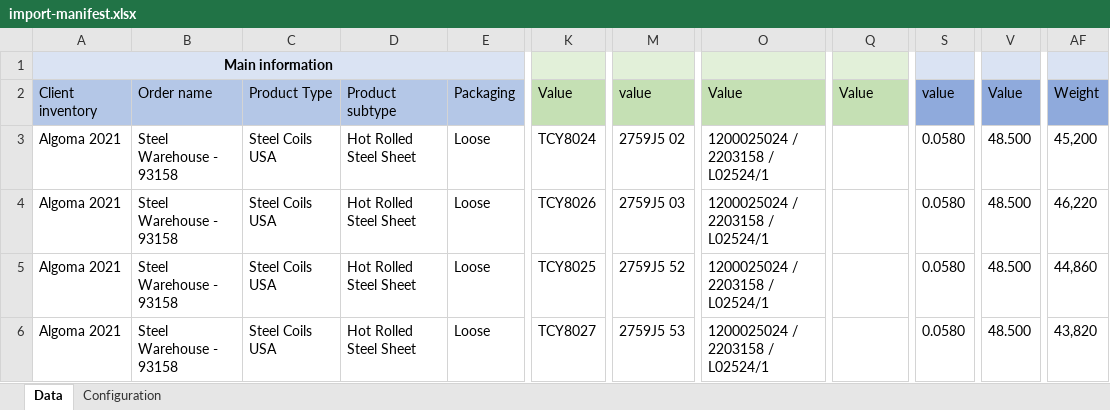
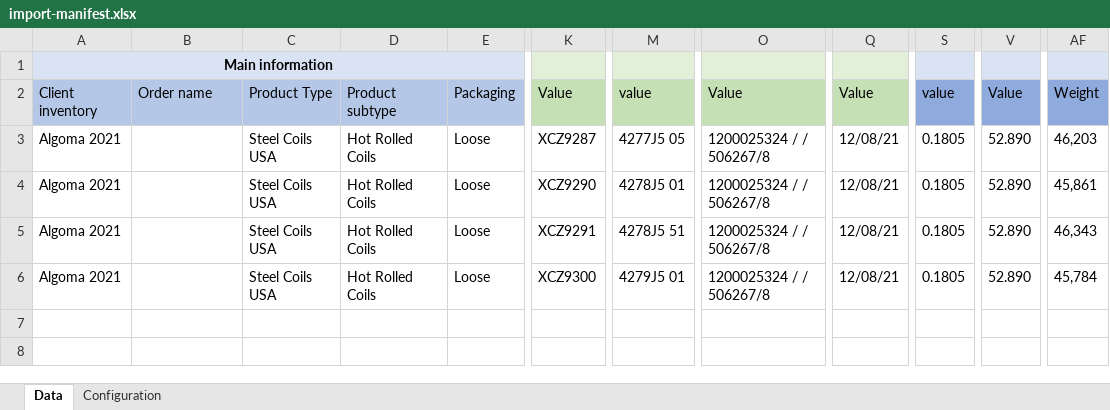
Before and after one commit to kyleConrad22/inventory-tracking-application, an Excel workbook: Nasco-Database-Web-App/import-manifest.xlsx, sheet Data, drawn as a sheet; only a part is shown, gaps mark what is left out; values as stored, in another font and other column widths than the file's, no borders; the diff names each change by its address in the sheet, - before the commit and + after, or states it on an @@ line.

```diff
--- a/Nasco-Database-Web-App/import-manifest.xlsx (sheet Data)
+++ b/Nasco-Database-Web-App/import-manifest.xlsx (sheet Data)
-B3:B6: Steel Warehouse - 93158
+B3:B6: (empty)
-D3:D6: Hot Rolled Steel Sheet
+D3:D6: Hot Rolled Coils
-K3: TCY8024
+K3: XCZ9287
-M3: 2759J5 02
+M3: 4277J5 05
-O3:O6: 1200025024 / 2203158 / L02524/1
+O3:O6: 1200025324 / / 506267/8
-Q3:Q6: (empty)
+Q3:Q6: 12/08/21
-S3:S6: 0.0580
+S3:S6: 0.1805
-V3:V6: 48.500
+V3:V6: 52.890
-AF3: 45,200
+AF3: 46,203
-K4: TCY8026
+K4: XCZ9290
-M4: 2759J5 03
+M4: 4278J5 01
-AF4: 46,220
+AF4: 45,861
-K5: TCY8025
+K5: XCZ9291
-M5: 2759J5 52
+M5: 4278J5 51
-AF5: 44,860
+AF5: 46,343
-K6: TCY8027
+K6: XCZ9300
-M6: 2759J5 53
+M6: 4279J5 01
-AF6: 43,820
+AF6: 45,784
```
Also changed, not shown: 3 other files.
